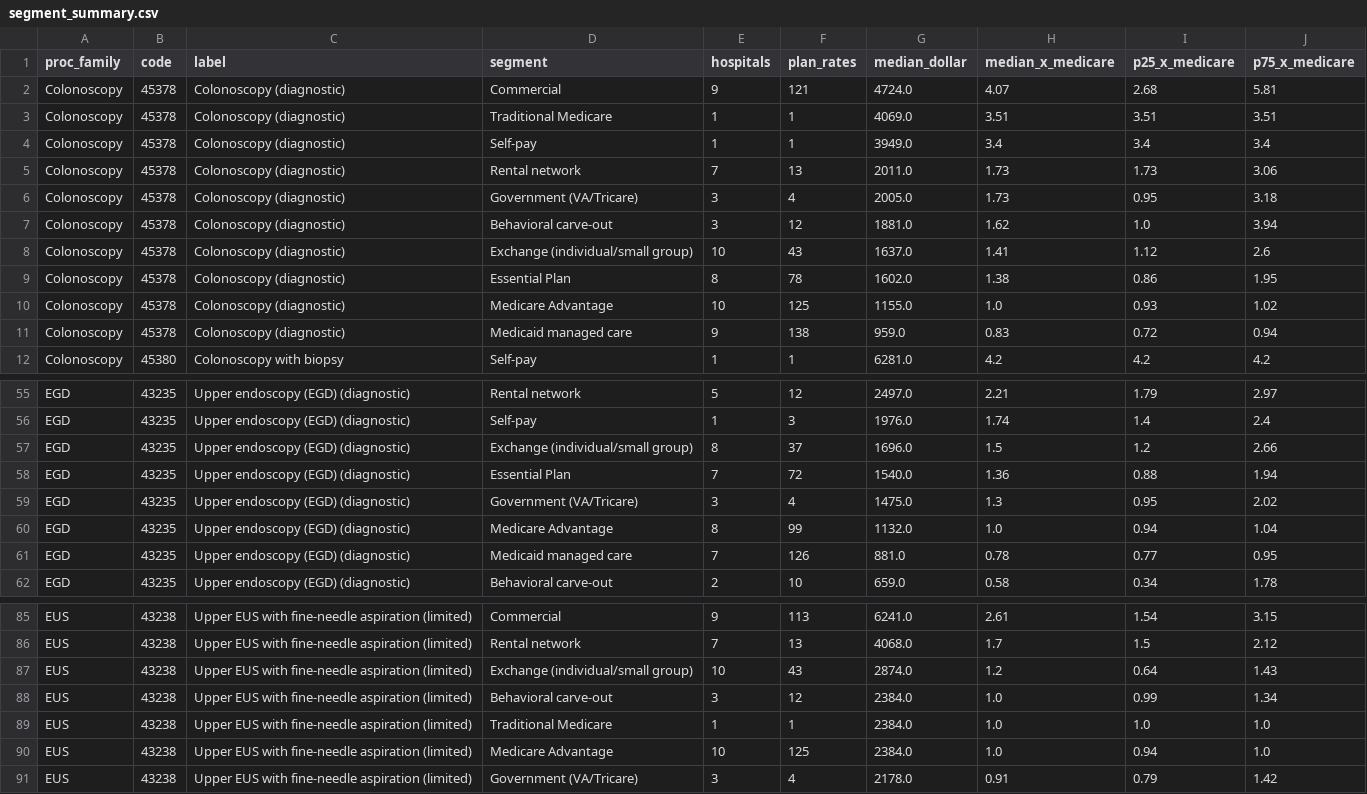
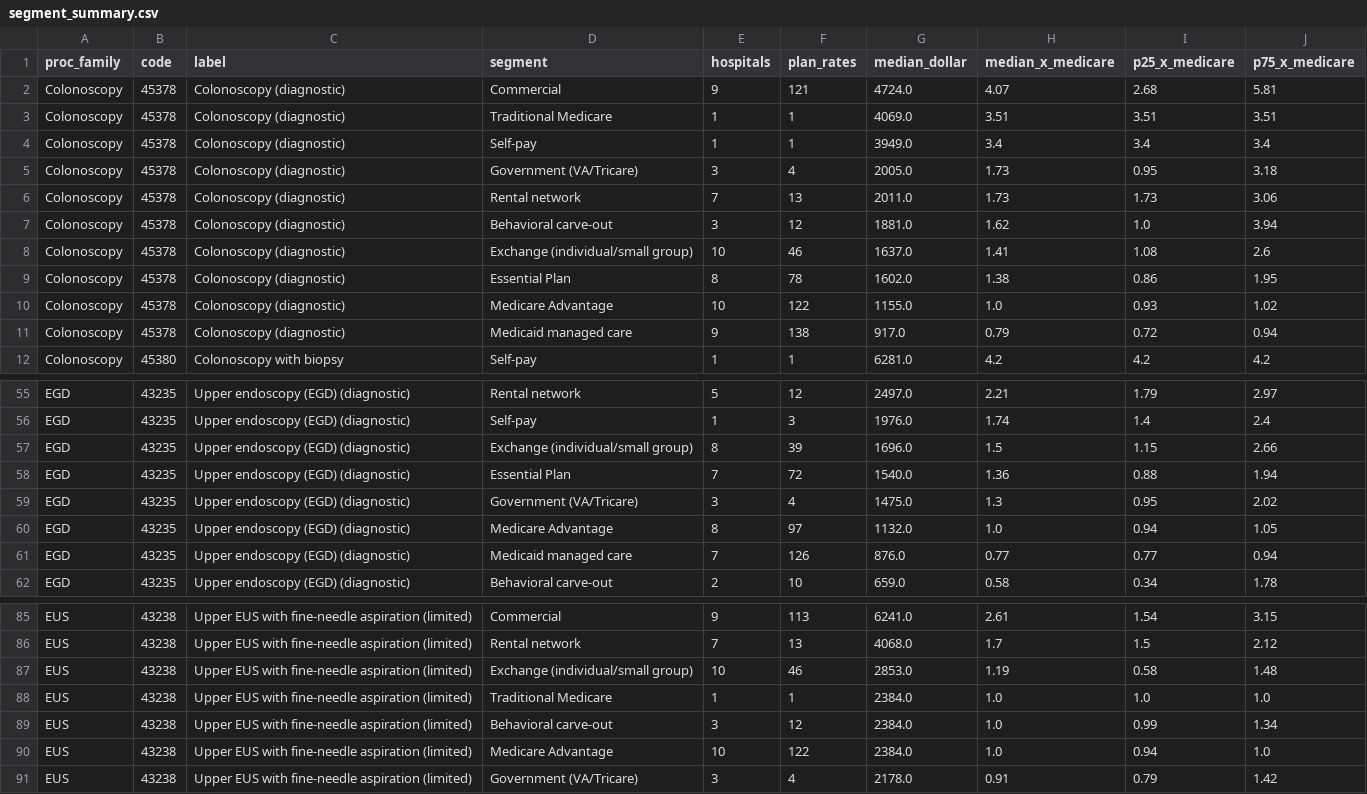
Before and after one commit to jackmorgan0224-bit/westchester-gi-prices, a CSV file: results/segment_summary.csv, drawn as a sheet; only a part is shown, gaps mark what is left out; the diff covers the shown part only.

```diff
--- a/results/segment_summary.csv
+++ b/results/segment_summary.csv
@@ -4,9 +4,9 @@ Colonoscopy,45378,Colonoscopy (diagnostic),Traditional Medicare,1,1,4069.0,3.51,
 Colonoscopy,45378,Colonoscopy (diagnostic),Self-pay,1,1,3949.0,3.4,3.4,3.4
+Colonoscopy,45378,Colonoscopy (diagnostic),Government (VA/Tricare),3,4,2005.0,1.73,0.95,3.18
 Colonoscopy,45378,Colonoscopy (diagnostic),Rental network,7,13,2011.0,1.73,1.73,3.06
-Colonoscopy,45378,Colonoscopy (diagnostic),Government (VA/Tricare),3,4,2005.0,1.73,0.95,3.18
 Colonoscopy,45378,Colonoscopy (diagnostic),Behavioral carve-out,3,12,1881.0,1.62,1.0,3.94
-Colonoscopy,45378,Colonoscopy (diagnostic),Exchange (individual/small group),10,43,1637.0,1.41,1.12,2.6
+Colonoscopy,45378,Colonoscopy (diagnostic),Exchange (individual/small group),10,46,1637.0,1.41,1.08,2.6
 Colonoscopy,45378,Colonoscopy (diagnostic),Essential Plan,8,78,1602.0,1.38,0.86,1.95
-Colonoscopy,45378,Colonoscopy (diagnostic),Medicare Advantage,10,125,1155.0,1.0,0.93,1.02
-Colonoscopy,45378,Colonoscopy (diagnostic),Medicaid managed care,9,138,959.0,0.83,0.72,0.94
+Colonoscopy,45378,Colonoscopy (diagnostic),Medicare Advantage,10,122,1155.0,1.0,0.93,1.02
+Colonoscopy,45378,Colonoscopy (diagnostic),Medicaid managed care,9,138,917.0,0.79,0.72,0.94
 Colonoscopy,45380,Colonoscopy with biopsy,Self-pay,1,1,6281.0,4.2,4.2,4.2
@@ -56,7 +56,7 @@ EGD,43235,Upper endoscopy (EGD) (diagnostic),Rental network,5,12,2497.0,2.21,1.7
 EGD,43235,Upper endoscopy (EGD) (diagnostic),Self-pay,1,3,1976.0,1.74,1.4,2.4
-EGD,43235,Upper endoscopy (EGD) (diagnostic),Exchange (individual/small group),8,37,1696.0,1.5,1.2,2.66
+EGD,43235,Upper endoscopy (EGD) (diagnostic),Exchange (individual/small group),8,39,1696.0,1.5,1.15,2.66
 EGD,43235,Upper endoscopy (EGD) (diagnostic),Essential Plan,7,72,1540.0,1.36,0.88,1.94
 EGD,43235,Upper endoscopy (EGD) (diagnostic),Government (VA/Tricare),3,4,1475.0,1.3,0.95,2.02
-EGD,43235,Upper endoscopy (EGD) (diagnostic),Medicare Advantage,8,99,1132.0,1.0,0.94,1.04
-EGD,43235,Upper endoscopy (EGD) (diagnostic),Medicaid managed care,7,126,881.0,0.78,0.77,0.95
+EGD,43235,Upper endoscopy (EGD) (diagnostic),Medicare Advantage,8,97,1132.0,1.0,0.94,1.05
+EGD,43235,Upper endoscopy (EGD) (diagnostic),Medicaid managed care,7,126,876.0,0.77,0.77,0.94
 EGD,43235,Upper endoscopy (EGD) (diagnostic),Behavioral carve-out,2,10,659.0,0.58,0.34,1.78
@@ -86,6 +86,6 @@ EUS,43238,Upper EUS with fine-needle aspiration (limited),Commercial,9,113,6241.
 EUS,43238,Upper EUS with fine-needle aspiration (limited),Rental network,7,13,4068.0,1.7,1.5,2.12
-EUS,43238,Upper EUS with fine-needle aspiration (limited),Exchange (individual/small group),10,43,2874.0,1.2,0.64,1.43
+EUS,43238,Upper EUS with fine-needle aspiration (limited),Exchange (individual/small group),10,46,2853.0,1.19,0.58,1.48
+EUS,43238,Upper EUS with fine-needle aspiration (limited),Traditional Medicare,1,1,2384.0,1.0,1.0,1.0
 EUS,43238,Upper EUS with fine-needle aspiration (limited),Behavioral carve-out,3,12,2384.0,1.0,0.99,1.34
-EUS,43238,Upper EUS with fine-needle aspiration (limited),Traditional Medicare,1,1,2384.0,1.0,1.0,1.0
-EUS,43238,Upper EUS with fine-needle aspiration (limited),Medicare Advantage,10,125,2384.0,1.0,0.94,1.0
+EUS,43238,Upper EUS with fine-needle aspiration (limited),Medicare Advantage,10,122,2384.0,1.0,0.94,1.0
 EUS,43238,Upper EUS with fine-needle aspiration (limited),Government (VA/Tricare),3,4,2178.0,0.91,0.79,1.42
```
Also changed, not shown: 2 added rows, 2 removed rows, 1 moved row and 49 edited cells elsewhere in this file, data/reference/payer_map.csv, results/commercial_by_hospital.csv, 19 other files.
